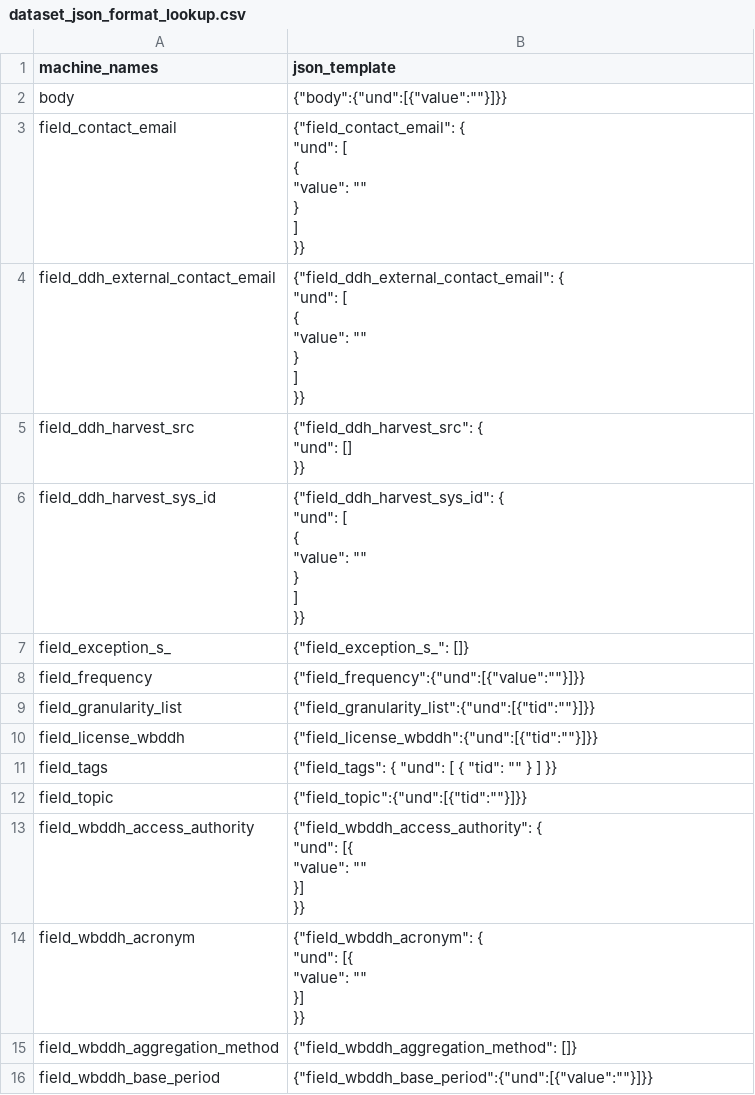
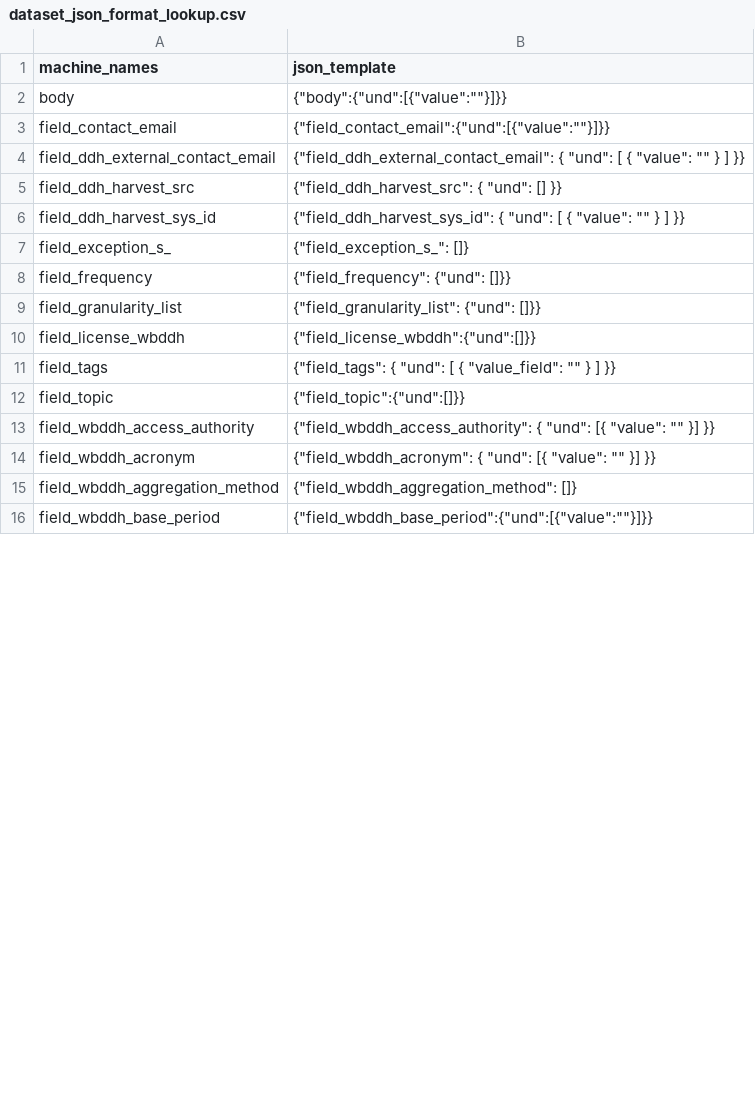
Before and after one commit to tonyfujs/ddhconnect, a CSV file: data-raw/dataset_json_format_lookup.csv, drawn as a sheet; only a part is shown; the diff covers the shown part only.

Commit message:
update json body

```diff
--- a/data-raw/dataset_json_format_lookup.csv
+++ b/data-raw/dataset_json_format_lookup.csv
@@ -2,42 +2,14 @@ machine_names,json_template
 body,"{""body"":{""und"":[{""value"":""""}]}}"
-field_contact_email,"{""field_contact_email"": {
-        ""und"": [
-            {
-                ""value"": """"
-            }
-        ]
-    }}"
-field_ddh_external_contact_email,"{""field_ddh_external_contact_email"": {
-        ""und"": [
-            {
-                ""value"": """"
-            }
-        ]
-    }}"
-field_ddh_harvest_src,"{""field_ddh_harvest_src"": {
-        ""und"": []
-    }}"
-field_ddh_harvest_sys_id,"{""field_ddh_harvest_sys_id"": {
-        ""und"": [
-            {
-                ""value"": """"
-            }
-        ]
-}}"
+field_contact_email,"{""field_contact_email"":{""und"":[{""value"":""""}]}}"
+field_ddh_external_contact_email,"{""field_ddh_external_contact_email"": { ""und"": [ { ""value"": """" } ] }}"
+field_ddh_harvest_src,"{""field_ddh_harvest_src"": { ""und"": [] }}"
+field_ddh_harvest_sys_id,"{""field_ddh_harvest_sys_id"": { ""und"": [ { ""value"": """" } ] }}"
 field_exception_s_,"{""field_exception_s_"": []}"
-field_frequency,"{""field_frequency"":{""und"":[{""value"":""""}]}}"
-field_granularity_list,"{""field_granularity_list"":{""und"":[{""tid"":""""}]}}"
-field_license_wbddh,"{""field_license_wbddh"":{""und"":[{""tid"":""""}]}}"
-field_tags,"{""field_tags"": { ""und"": [ { ""tid"": """" } ] }}"
-field_topic,"{""field_topic"":{""und"":[{""tid"":""""}]}}"
-field_wbddh_access_authority,"{""field_wbddh_access_authority"": {
-		""und"": [{
-			""value"": """"
-		}]
-	}}"
-field_wbddh_acronym,"{""field_wbddh_acronym"": {
-		""und"": [{
-			""value"": """"
-		}]
-	}}"
+field_frequency,"{""field_frequency"": {""und"": []}}"
+field_granularity_list,"{""field_granularity_list"": {""und"": []}}"
+field_license_wbddh,"{""field_license_wbddh"":{""und"":[]}}"
+field_tags,"{""field_tags"": { ""und"": [ { ""value_field"": """" } ] }}"
+field_topic,"{""field_topic"":{""und"":[]}}"
+field_wbddh_access_authority,"{""field_wbddh_access_authority"": { ""und"": [{ ""value"": """" }] }}"
+field_wbddh_acronym,"{""field_wbddh_acronym"": { ""und"": [{ ""value"": """" }] }}"
 field_wbddh_aggregation_method,"{""field_wbddh_aggregation_method"": []}"
```
Also changed, not shown: 6 added rows, 25 removed rows, 11 moved rows and 33 edited cells elsewhere in this file, data-raw/resource_json_format_lookup.csv, 4 other files.
